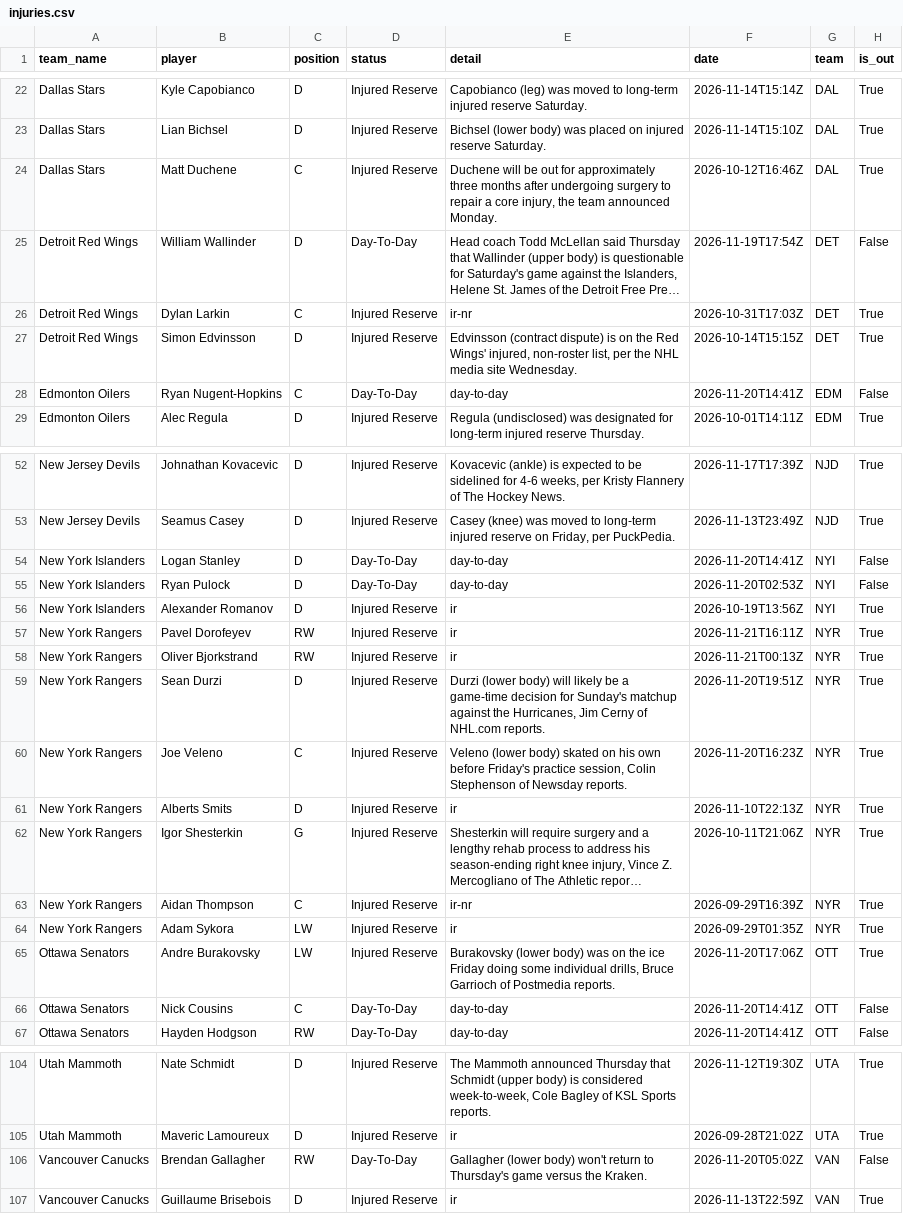
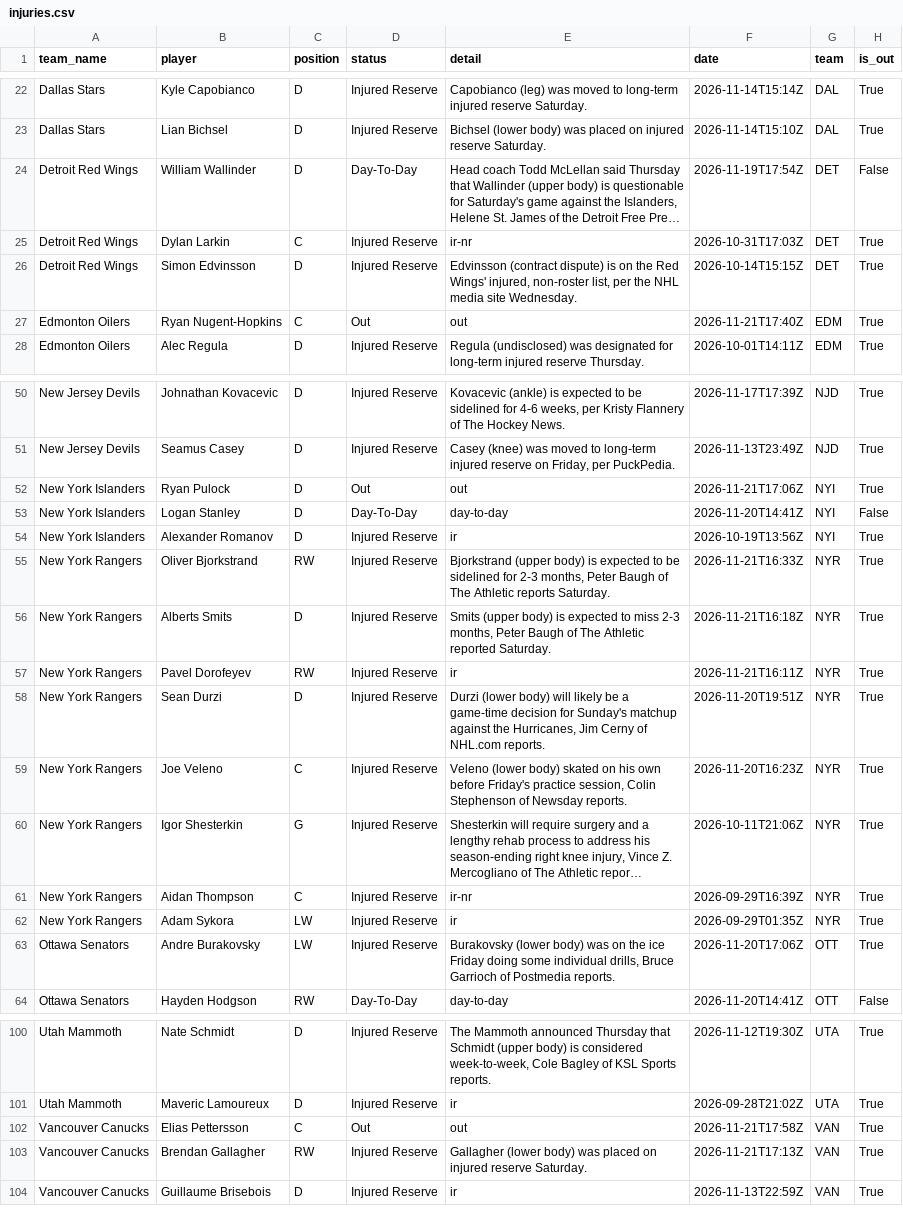
Before and after one commit to qtc8m722n9-dot/nhl-bettings-pipeline, a CSV file: data/raw/2026-11-21/injuries.csv, drawn as a sheet; only a part is shown, gaps mark what is left out; long unchanged cells end in …; removed rows and columns are numbered as before the commit, all else as after; the diff covers the shown part only; the diff names each change by its address in the sheet, - before the commit and + after, or states it on an @@ line.

```diff
--- a/data/raw/2026-11-21/injuries.csv
+++ b/data/raw/2026-11-21/injuries.csv
-row 24: Dallas Stars | Matt Duchene | C | Injured Reserve | Duchene will be out for approximately three months after undergoing surgery to repair a core injury, the team announced Monday. | 2026-10-12T16:46Z | DAL | True
-D27 (status): Day-To-Day
+D27 (status): Out
-E27 (detail): day-to-day
+E27 (detail): out
-F27 (date): 2026-11-20T14:41Z
+F27 (date): 2026-11-21T17:40Z
-H27 (is_out): False
+H27 (is_out): True
+row 52: New York Islanders | Ryan Pulock | D | Out | out | 2026-11-21T17:06Z | NYI | True
-row 55: New York Islanders | Ryan Pulock | D | Day-To-Day | day-to-day | 2026-11-20T02:53Z | NYI | False
+row 55: New York Rangers | Oliver Bjorkstrand | RW | Injured Reserve | Bjorkstrand (upper body) is expected to be sidelined for 2-3 months, Peter Baugh of The Athletic reports Saturday. | 2026-11-21T16:33Z | NYR | True
+row 56: New York Rangers | Alberts Smits | D | Injured Reserve | Smits (upper body) is expected to miss 2-3 months, Peter Baugh of The Athletic reported Saturday. | 2026-11-21T16:18Z | NYR | True
-row 58: New York Rangers | Oliver Bjorkstrand | RW | Injured Reserve | ir | 2026-11-21T00:13Z | NYR | True
-row 61: New York Rangers | Alberts Smits | D | Injured Reserve | ir | 2026-11-10T22:13Z | NYR | True
-row 66: Ottawa Senators | Nick Cousins | C | Day-To-Day | day-to-day | 2026-11-20T14:41Z | OTT | False
+row 102: Vancouver Canucks | Elias Pettersson | C | Out | out | 2026-11-21T17:58Z | VAN | True
-D103 (status): Day-To-Day
+D103 (status): Injured Reserve
-E103 (detail): …(lower body) won't return to Thursday's game versus the Kraken.
+E103 (detail): …(lower body) was placed on injured reserve Saturday.
-F103 (date): 2026-11-20T05:02Z
+F103 (date): 2026-11-21T17:13Z
-H103 (is_out): False
+H103 (is_out): True
```
Also changed, not shown: 3 removed rows elsewhere in this file, data/raw/2026-11-21/df_lines.csv, data/slates/2026-11-21.csv, 7 other files.
